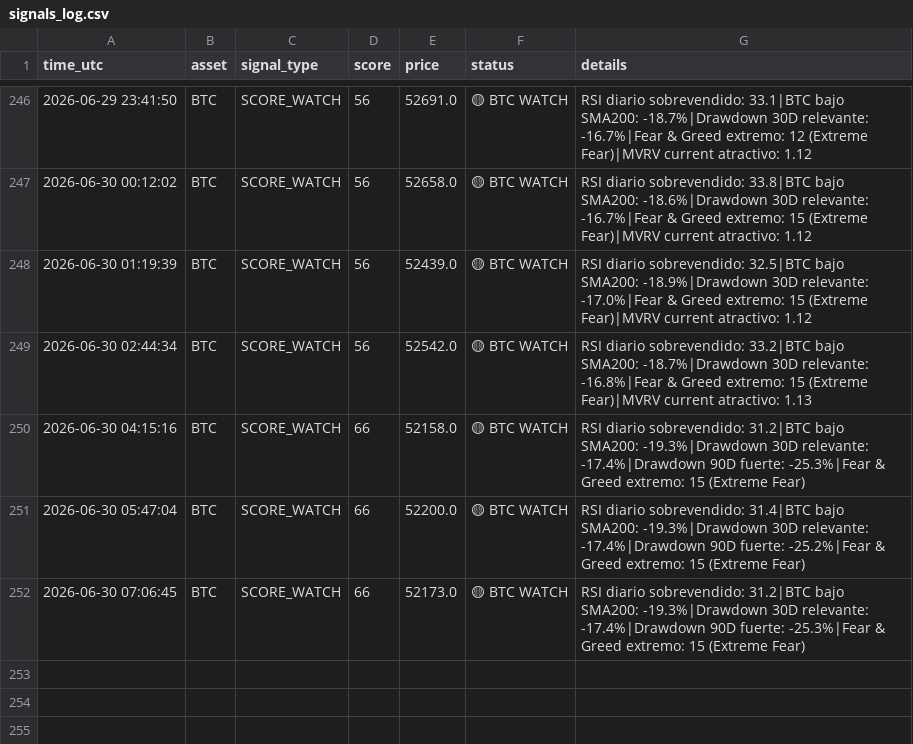
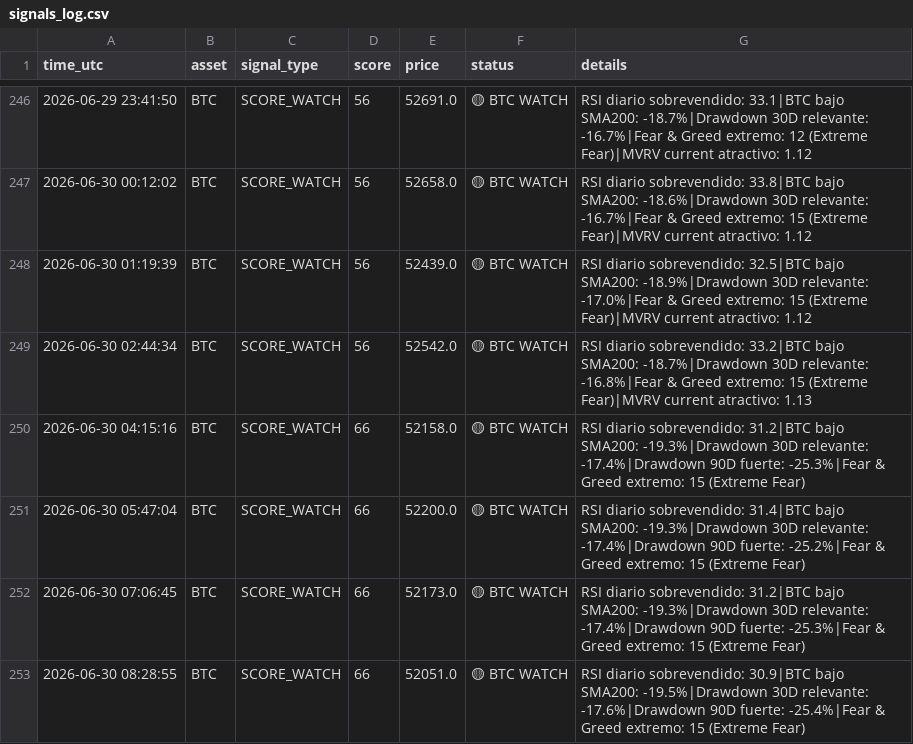
Before and after one commit to DiegoSR-git/market-signal-agent, a CSV file: signals_log.csv, drawn as a sheet; only a part is shown, gaps mark what is left out.

```diff
--- a/signals_log.csv
+++ b/signals_log.csv
@@ -252 +252,2 @@ time_utc,asset,signal_type,score,price,status,details
 2026-06-30 07:06:45,BTC,SCORE_WATCH,66,52173.0,🟡 BTC WATCH,RSI diario sobrevendido: 31.2|BTC bajo SMA200: -19.3%|Drawdown 30D relevante: -17.4%|Drawdown 90D fuerte: -25.3%|Fear & Greed extremo: 15 (Extreme Fear)
+2026-06-30 08:28:55,BTC,SCORE_WATCH,66,52051.0,🟡 BTC WATCH,RSI diario sobrevendido: 30.9|BTC bajo SMA200: -19.5%|Drawdown 30D relevante: -17.6%|Drawdown 90D fuerte: -25.4%|Fear & Greed extremo: 15 (Extreme Fear)
```
Also changed, not shown: 3 other files.
